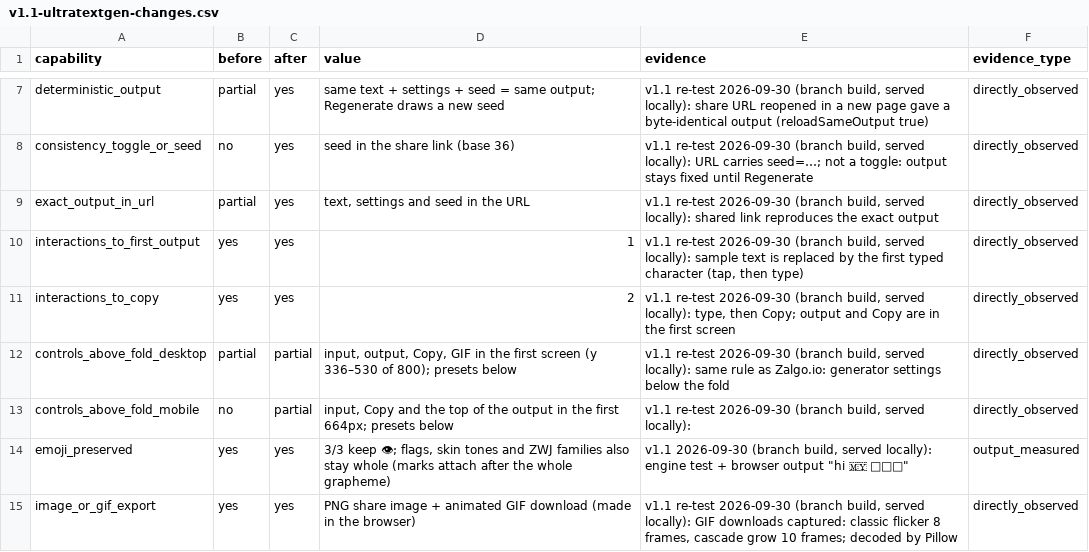
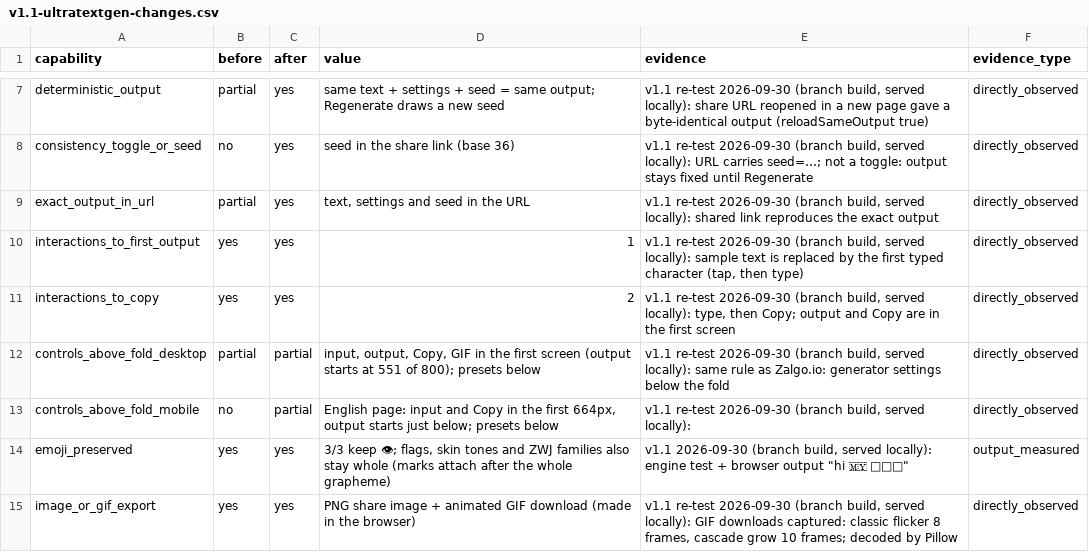
Before and after one commit to ychowdhrey/ultratextgen, a CSV file: research/zalgo-generator-benchmark/data/v1.1-ultratextgen-changes.csv, drawn as a sheet; only a part is shown, gaps mark what is left out.

```diff
--- a/research/zalgo-generator-benchmark/data/v1.1-ultratextgen-changes.csv
+++ b/research/zalgo-generator-benchmark/data/v1.1-ultratextgen-changes.csv
@@ -11,4 +11,4 @@ interactions_to_first_output,yes,yes,1,"v1.1 re-test 2026-09-30 (branch build, s
 interactions_to_copy,yes,yes,2,"v1.1 re-test 2026-09-30 (branch build, served locally): type, then Copy; output and Copy are in the first screen",directly_observed
-controls_above_fold_desktop,partial,partial,"input, output, Copy, GIF in the first screen (y 336–530 of 800); presets below","v1.1 re-test 2026-09-30 (branch build, served locally): same rule as Zalgo.io: generator settings below the fold",directly_observed
-controls_above_fold_mobile,no,partial,"input, Copy and the top of the output in the first 664px; presets below","v1.1 re-test 2026-09-30 (branch build, served locally): ",directly_observed
+controls_above_fold_desktop,partial,partial,"input, output, Copy, GIF in the first screen (output starts at 551 of 800); presets below","v1.1 re-test 2026-09-30 (branch build, served locally): same rule as Zalgo.io: generator settings below the fold",directly_observed
+controls_above_fold_mobile,no,partial,"English page: input and Copy in the first 664px, output starts just below; presets below","v1.1 re-test 2026-09-30 (branch build, served locally): ",directly_observed
 emoji_preserved,yes,yes,"3/3 keep 👁; flags, skin tones and ZWJ families also stay whole (marks attach after the whole grapheme)","v1.1 2026-09-30 (branch build, served locally): engine test + browser output ""hi 🇲🇾 👨‍👩‍👧""",output_measured
```
Also changed, not shown: 17 other files.
